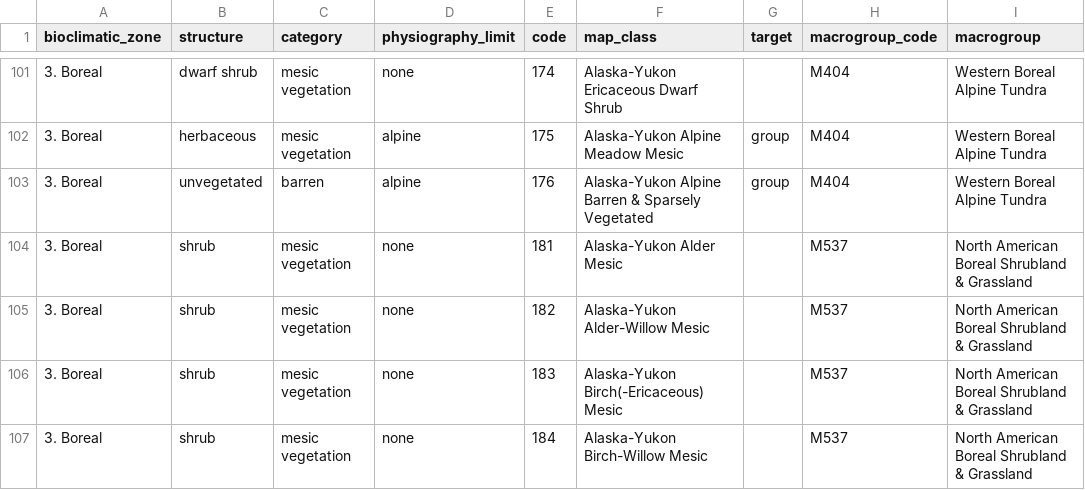
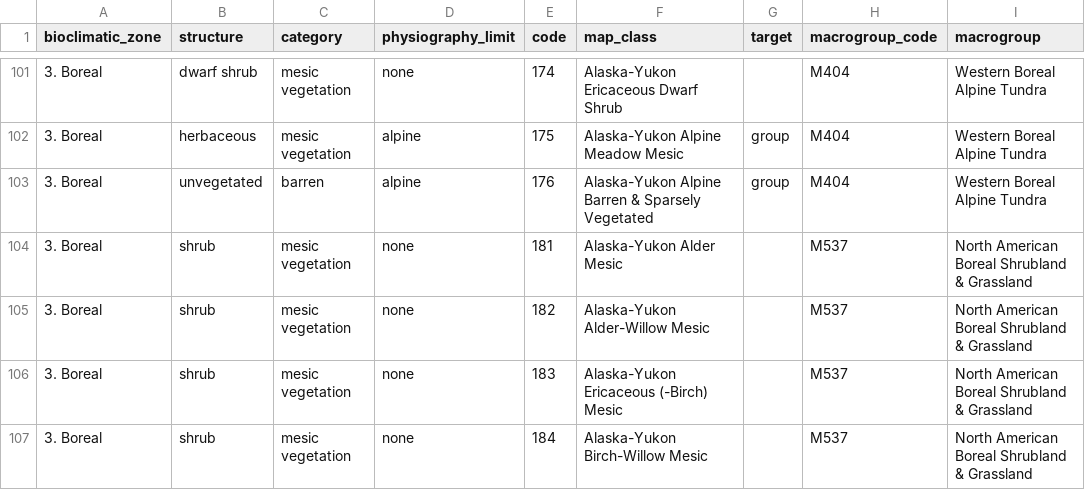
Before and after one commit to akveg-map/class-descriptions, a CSV file: AKVEG_MapClass_Schema.csv, drawn as a sheet; only a part is shown, gaps mark what is left out; the diff covers the shown part only; the diff names each change by its address in the sheet, - before the commit and + after, or states it on an @@ line.

Commit message:
Update map class schema
Made additions and corrections for the AKVEG v2.1 categorical map development.

```diff
--- a/AKVEG_MapClass_Schema.csv
+++ b/AKVEG_MapClass_Schema.csv
-F106 (map_class): Alaska-Yukon Birch(-Ericaceous) Mesic
+F106 (map_class): Alaska-Yukon Ericaceous (-Birch) Mesic
```
Also changed, not shown: 1 added row and 5 edited cells elsewhere in this file.
